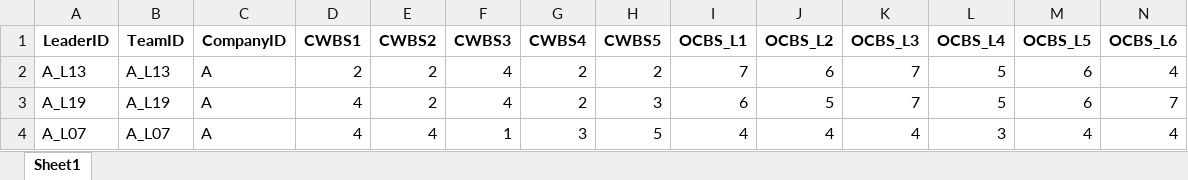
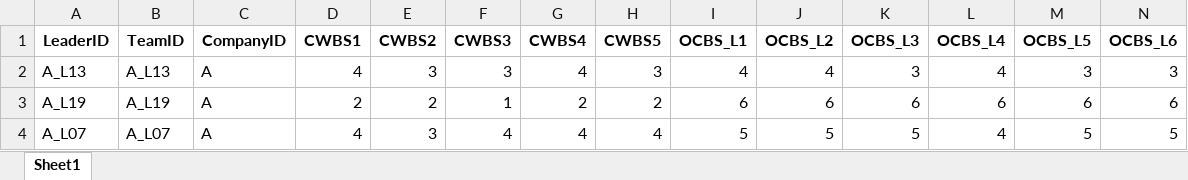
Before and after one commit to chenkai66/leader_survey_-, an Excel workbook: data/T3_leader_cleaned.xlsx, sheet Sheet1, drawn as a sheet; only a part is shown; values as stored, in another font and other column widths than the file's, no borders; the diff covers the shown part only; the diff names each change by its address in the sheet, - before the commit and + after, or states it on an @@ line.

```diff
--- a/data/T3_leader_cleaned.xlsx (sheet Sheet1)
+++ b/data/T3_leader_cleaned.xlsx (sheet Sheet1)
-D2 (CWBS1): 2
+D2 (CWBS1): 4
-E2 (CWBS2): 2
+E2 (CWBS2): 3
-F2 (CWBS3): 4
+F2 (CWBS3): 3
-G2 (CWBS4): 2
+G2 (CWBS4): 4
-H2 (CWBS5): 2
+H2 (CWBS5): 3
-I2 (OCBS_L1): 7
+I2 (OCBS_L1): 4
-J2 (OCBS_L2): 6
+J2 (OCBS_L2): 4
-K2 (OCBS_L3): 7
+K2 (OCBS_L3): 3
-L2 (OCBS_L4): 5
+L2 (OCBS_L4): 4
-M2 (OCBS_L5): 6
+M2 (OCBS_L5): 3
-N2 (OCBS_L6): 4
+N2 (OCBS_L6): 3
-D3 (CWBS1): 4
+D3 (CWBS1): 2
-F3 (CWBS3): 4
+F3 (CWBS3): 1
-H3 (CWBS5): 3
+H3 (CWBS5): 2
-J3 (OCBS_L2): 5
+J3 (OCBS_L2): 6
-K3 (OCBS_L3): 7
+K3 (OCBS_L3): 6
-L3 (OCBS_L4): 5
+L3 (OCBS_L4): 6
-N3 (OCBS_L6): 7
+N3 (OCBS_L6): 6
-E4 (CWBS2): 4
+E4 (CWBS2): 3
-F4 (CWBS3): 1
+F4 (CWBS3): 4
-G4 (CWBS4): 3
+G4 (CWBS4): 4
-H4 (CWBS5): 5
+H4 (CWBS5): 4
-I4 (OCBS_L1): 4
+I4 (OCBS_L1): 5
-J4 (OCBS_L2): 4
+J4 (OCBS_L2): 5
-K4 (OCBS_L3): 4
+K4 (OCBS_L3): 5
-L4 (OCBS_L4): 3
+L4 (OCBS_L4): 4
-M4 (OCBS_L5): 4
+M4 (OCBS_L5): 5
-N4 (OCBS_L6): 4
+N4 (OCBS_L6): 5
```
Also changed, not shown: 673 edited cells elsewhere in this sheet, data/T3_leader_raw.xlsx, data/final_merged_analysis_data.xlsx, 1 other file.
